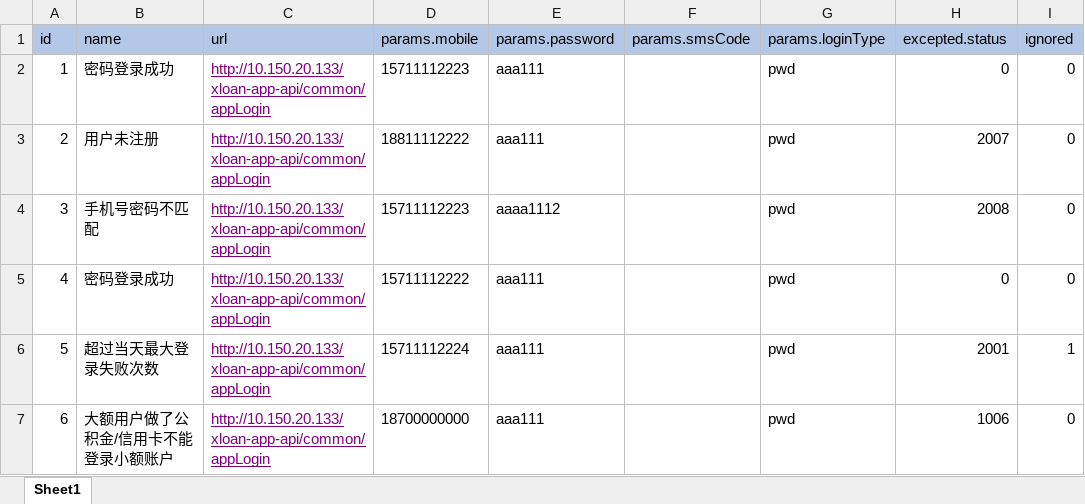
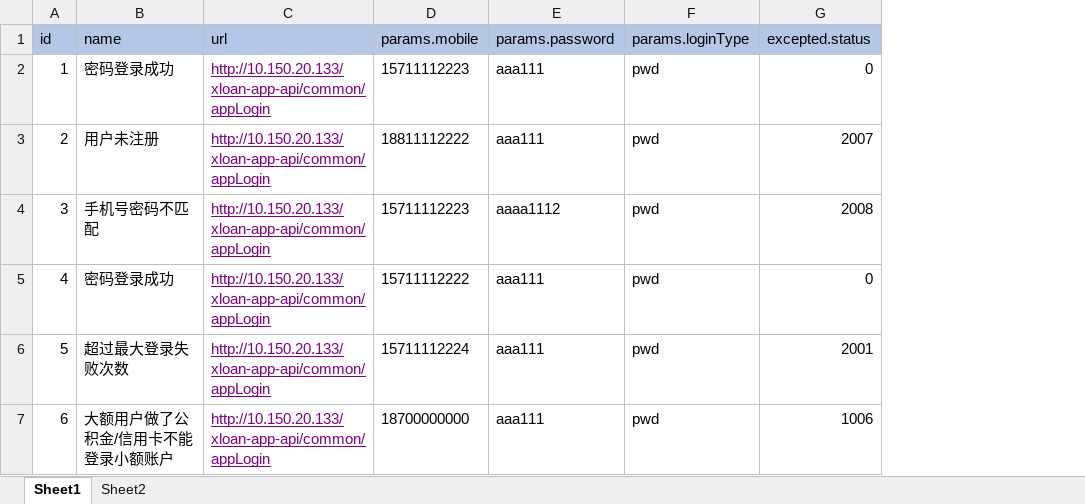
Before and after one commit to 18301753349/MyFirstAutoTest, an Excel workbook: src/main/resources/LoginTest.xlsx, sheet Sheet1, drawn as a sheet; values as stored, in another font and other column widths than the file's, no borders; the diff names each change by its address in the sheet, - before the commit and + after, or states it on an @@ line.

```diff
--- a/src/main/resources/LoginTest.xlsx (sheet Sheet1)
+++ b/src/main/resources/LoginTest.xlsx (sheet Sheet1)
+sheet tab: Sheet2
-column F (params.smsCode), empty
-column I (ignored), rows 2-7: 0 | 0 | 0 | 0 | 1 | 0
-B6 (name): 超过当天最大登录失败次数
+B6 (name): 超过最大登录失败次数
```
Also changed, not shown: 9 other files.
